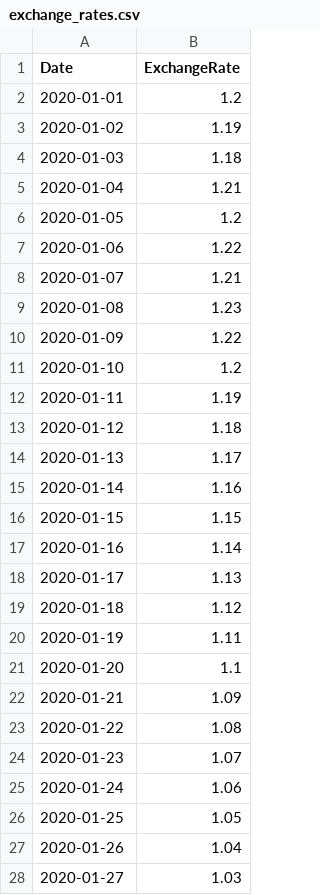
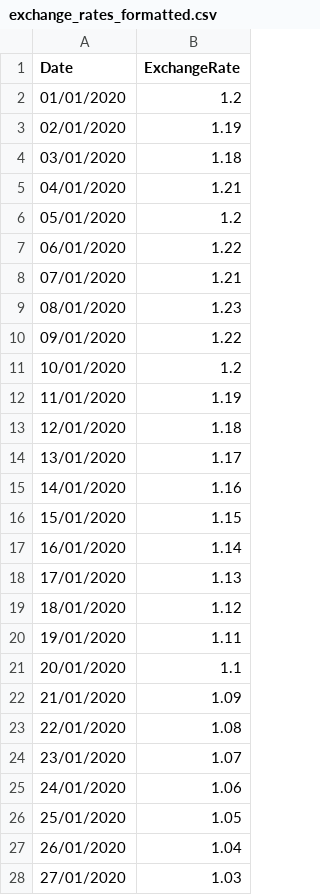
Before and after one commit to mizos0512/RPython, a CSV file: Notebooks/Archivos/exchange_rates_formatted.csv (was Notebooks/Archivos/exchange_rates.csv), drawn as a sheet; only a part is shown; the diff covers the shown part only.

Commit message:
Guardando P-43_Notebook-43.ipynb

```diff
--- a/Notebooks/Archivos/exchange_rates.csv
+++ b/Notebooks/Archivos/exchange_rates_formatted.csv
@@ -1,28 +1,28 @@
 Date,ExchangeRate
-2020-01-01,1.2
-2020-01-02,1.19
-2020-01-03,1.18
-2020-01-04,1.21
-2020-01-05,1.2
-2020-01-06,1.22
-2020-01-07,1.21
-2020-01-08,1.23
-2020-01-09,1.22
-2020-01-10,1.2
-2020-01-11,1.19
-2020-01-12,1.18
-2020-01-13,1.17
-2020-01-14,1.16
-2020-01-15,1.15
-2020-01-16,1.14
-2020-01-17,1.13
-2020-01-18,1.12
-2020-01-19,1.11
-2020-01-20,1.1
-2020-01-21,1.09
-2020-01-22,1.08
-2020-01-23,1.07
-2020-01-24,1.06
-2020-01-25,1.05
-2020-01-26,1.04
-2020-01-27,1.03
+01/01/2020,1.2
+02/01/2020,1.19
+03/01/2020,1.18
+04/01/2020,1.21
+05/01/2020,1.2
+06/01/2020,1.22
+07/01/2020,1.21
+08/01/2020,1.23
+09/01/2020,1.22
+10/01/2020,1.2
+11/01/2020,1.19
+12/01/2020,1.18
+13/01/2020,1.17
+14/01/2020,1.16
+15/01/2020,1.15
+16/01/2020,1.14
+17/01/2020,1.13
+18/01/2020,1.12
+19/01/2020,1.11
+20/01/2020,1.1
+21/01/2020,1.09
+22/01/2020,1.08
+23/01/2020,1.07
+24/01/2020,1.06
+25/01/2020,1.05
+26/01/2020,1.04
+27/01/2020,1.03
```
Also changed, not shown: 33 edited cells elsewhere in this file, 13 other files.
